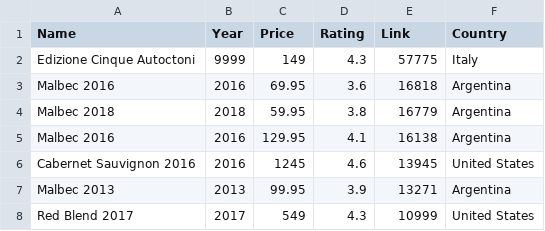
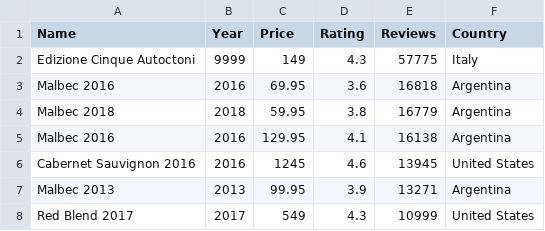
Before and after one commit to MathiasNoeClausen/pythonEksamen, a CSV file: vinData.csv, drawn as a sheet; only a part is shown.

```diff
--- a/vinData.csv
+++ b/vinData.csv
@@ -1,2 +1,2 @@
-Name,Year,Price,Rating,Link,Country
+Name,Year,Price,Rating,Reviews,Country
 Edizione Cinque Autoctoni,9999,149,4.3,57775,Italy
```
Also changed, not shown: 5 other files.
